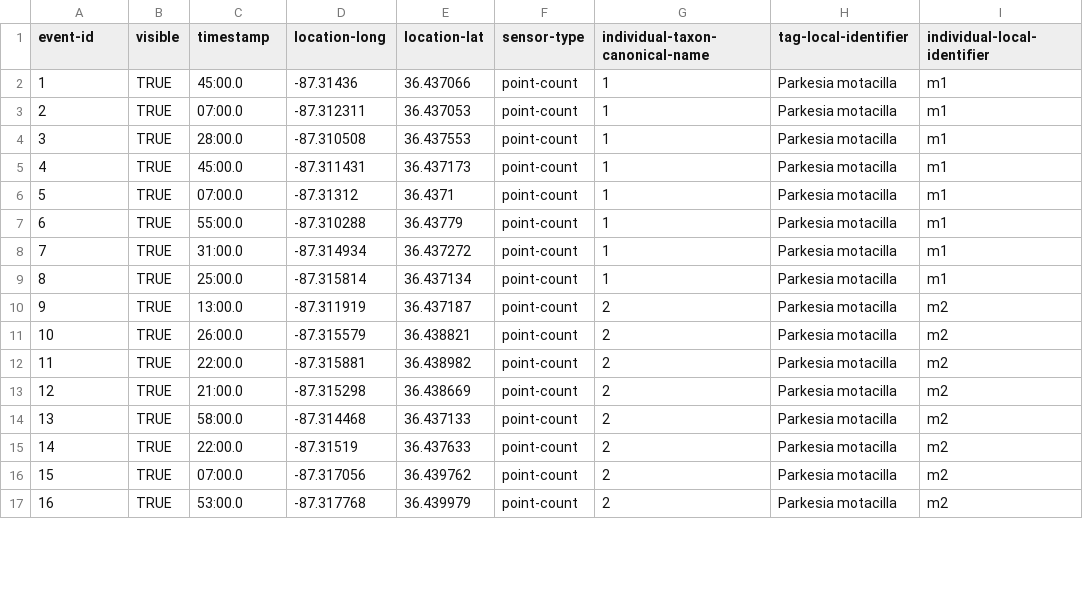
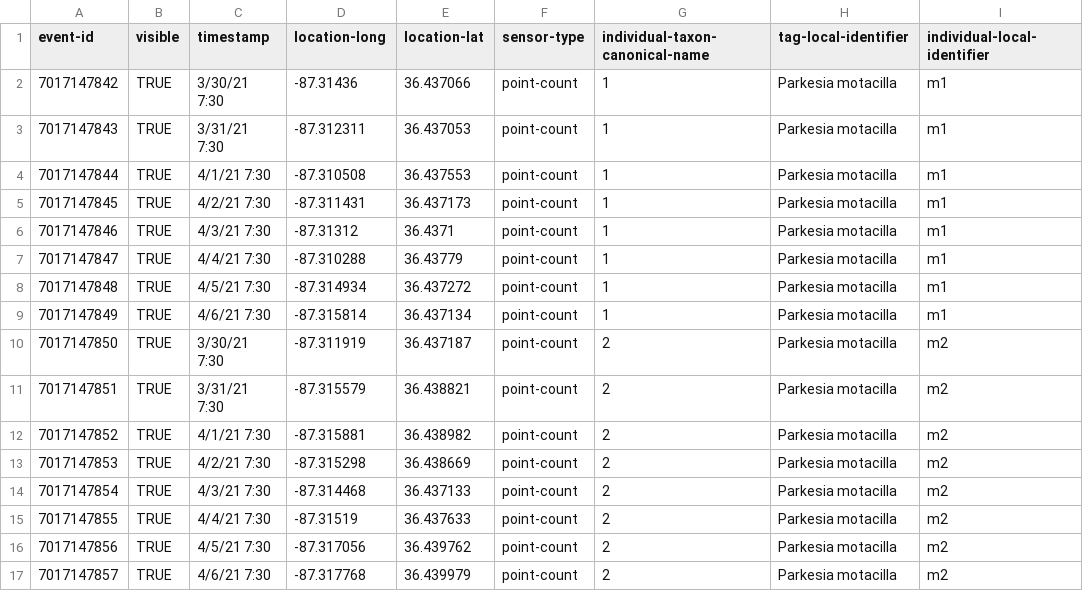
Before and after one commit to jatmasphere/Home-Range-Analysis, a CSV file: Data/lowaSCH.csv, drawn as a sheet; only a part is shown; the diff covers the shown part only; the diff names each change by its address in the sheet, - before the commit and + after, or states it on an @@ line.

```diff
--- a/Data/lowaSCH.csv
+++ b/Data/lowaSCH.csv
-A2 (event-id): 1
+A2 (event-id): 7017147842
-C2 (timestamp): 45:00.0
+C2 (timestamp): 3/30/21 7:30
-A3 (event-id): 2
+A3 (event-id): 7017147843
-C3 (timestamp): 07:00.0
+C3 (timestamp): 3/31/21 7:30
-A4 (event-id): 3
+A4 (event-id): 7017147844
-C4 (timestamp): 28:00.0
+C4 (timestamp): 4/1/21 7:30
-A5 (event-id): 4
+A5 (event-id): 7017147845
-C5 (timestamp): 45:00.0
+C5 (timestamp): 4/2/21 7:30
-A6 (event-id): 5
+A6 (event-id): 7017147846
-C6 (timestamp): 07:00.0
+C6 (timestamp): 4/3/21 7:30
-A7 (event-id): 6
+A7 (event-id): 7017147847
-C7 (timestamp): 55:00.0
+C7 (timestamp): 4/4/21 7:30
-A8 (event-id): 7
+A8 (event-id): 7017147848
-C8 (timestamp): 31:00.0
+C8 (timestamp): 4/5/21 7:30
-A9 (event-id): 8
+A9 (event-id): 7017147849
-C9 (timestamp): 25:00.0
+C9 (timestamp): 4/6/21 7:30
-A10 (event-id): 9
+A10 (event-id): 7017147850
-C10 (timestamp): 13:00.0
+C10 (timestamp): 3/30/21 7:30
-A11 (event-id): 10
+A11 (event-id): 7017147851
-C11 (timestamp): 26:00.0
+C11 (timestamp): 3/31/21 7:30
-A12 (event-id): 11
+A12 (event-id): 7017147852
-C12 (timestamp): 22:00.0
+C12 (timestamp): 4/1/21 7:30
-A13 (event-id): 12
+A13 (event-id): 7017147853
-C13 (timestamp): 21:00.0
+C13 (timestamp): 4/2/21 7:30
-A14 (event-id): 13
+A14 (event-id): 7017147854
-C14 (timestamp): 58:00.0
+C14 (timestamp): 4/3/21 7:30
-A15 (event-id): 14
+A15 (event-id): 7017147855
-C15 (timestamp): 22:00.0
+C15 (timestamp): 4/4/21 7:30
-A16 (event-id): 15
+A16 (event-id): 7017147856
-C16 (timestamp): 07:00.0
+C16 (timestamp): 4/5/21 7:30
-A17 (event-id): 16
+A17 (event-id): 7017147857
-C17 (timestamp): 53:00.0
+C17 (timestamp): 4/6/21 7:30
```
Also changed, not shown: 24 edited cells elsewhere in this file, 6 other files.
